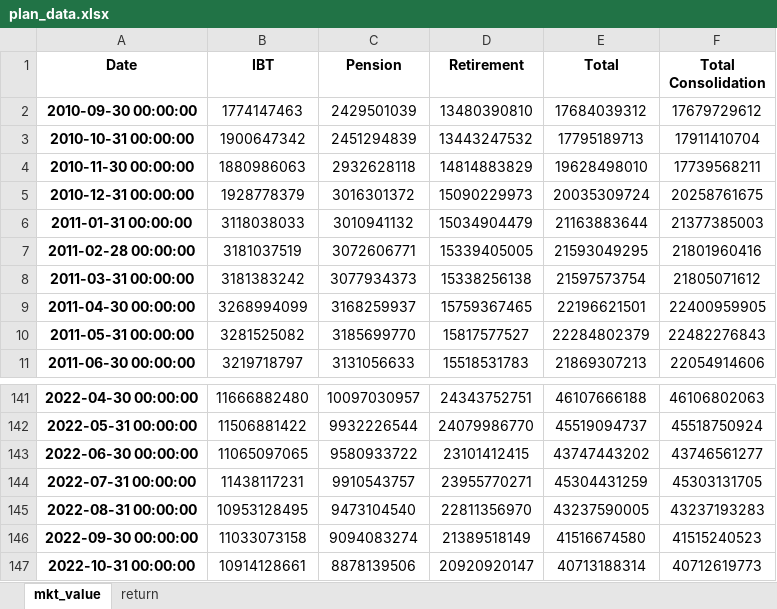
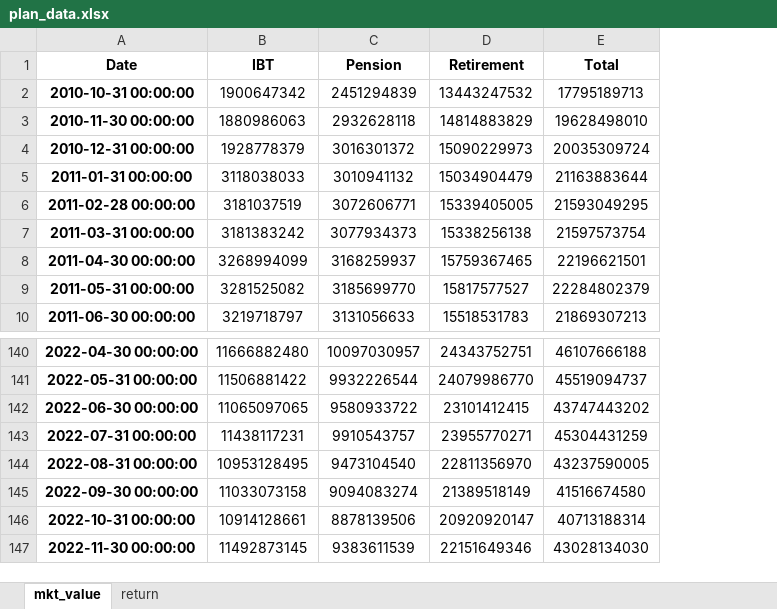
Before and after one commit to pforjoe/SAA, an Excel workbook: data/time_series/plan_data.xlsx, sheet mkt_value, drawn as a sheet; only a part is shown, gaps mark what is left out; values as stored, in another font and other column widths than the file's, no borders; conditional formats not drawn; removed rows and columns are numbered as before the commit, all else as after; the diff names each change by its address in the sheet, - before the commit and + after, or states it on an @@ line.

```diff
--- a/data/time_series/plan_data.xlsx (sheet mkt_value)
+++ b/data/time_series/plan_data.xlsx (sheet mkt_value)
-column F (Total Consolidation), rows 3-11: 17911410704 | 17739568211 | 20258761675 | 21377385003 | 21801960416 | 21805071612 | 22400959905 | 22482276843 | 22054914606; rows 141-147: 46106802063 | 45518750924 | 43746561277 | 45303131705 | 43237193283 | 41515240523 | 40712619773
-row 2: 2010-09-30 00:00:00 | 1774147463 | 2429501039 | 13480390810 | 17684039312 | 17679729612
+row 147: 2022-11-30 00:00:00 | 11492873145 | 9383611539 | 22151649346 | 43028134030
```
Also changed, not shown: sheet return, data/index_data.xlsx, data/time_series/equity_hedge_data.xlsx, 7 other files.
